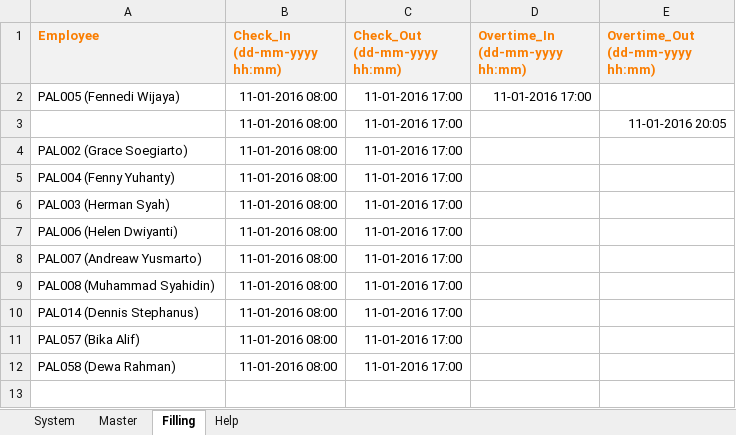
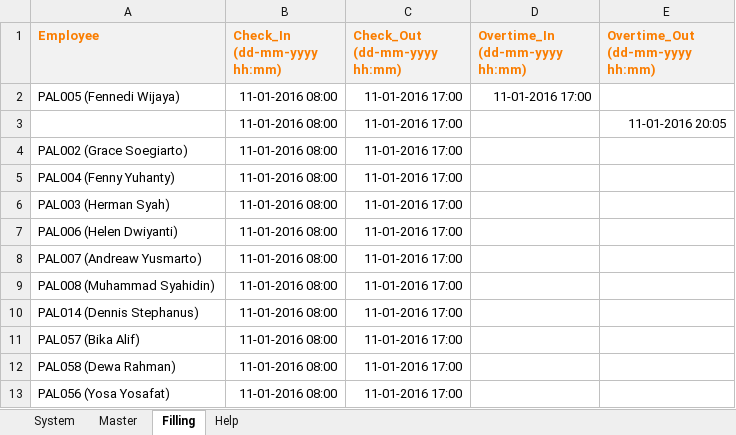
Before and after one commit to dwong2587/wong, an Excel workbook: attendance_template.xlsx, sheet Filling, drawn as a sheet; values as stored, in another font and other column widths than the file's, no borders; the diff names each change by its address in the sheet, - before the commit and + after, or states it on an @@ line.

Commit message:
test upload
test

```diff
--- a/attendance_template.xlsx (sheet Filling)
+++ b/attendance_template.xlsx (sheet Filling)
+row 13: PAL056 (Yosa Yosafat) | 11-01-2016 08:00 | 11-01-2016 17:00
```
